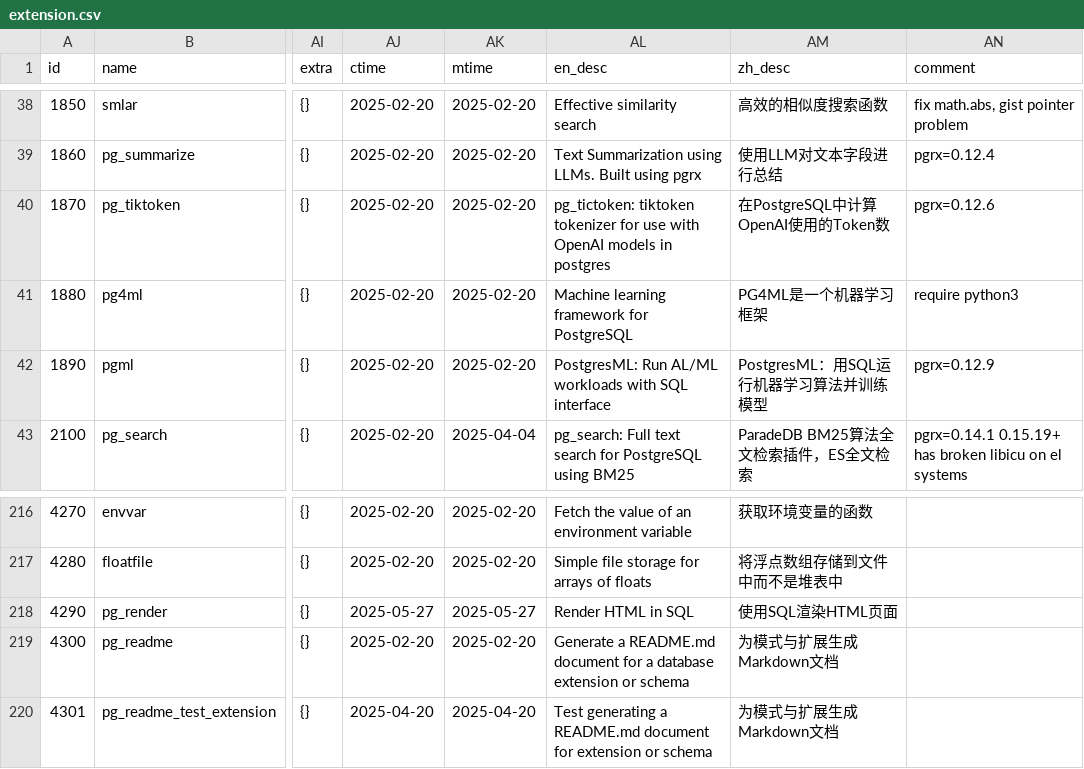
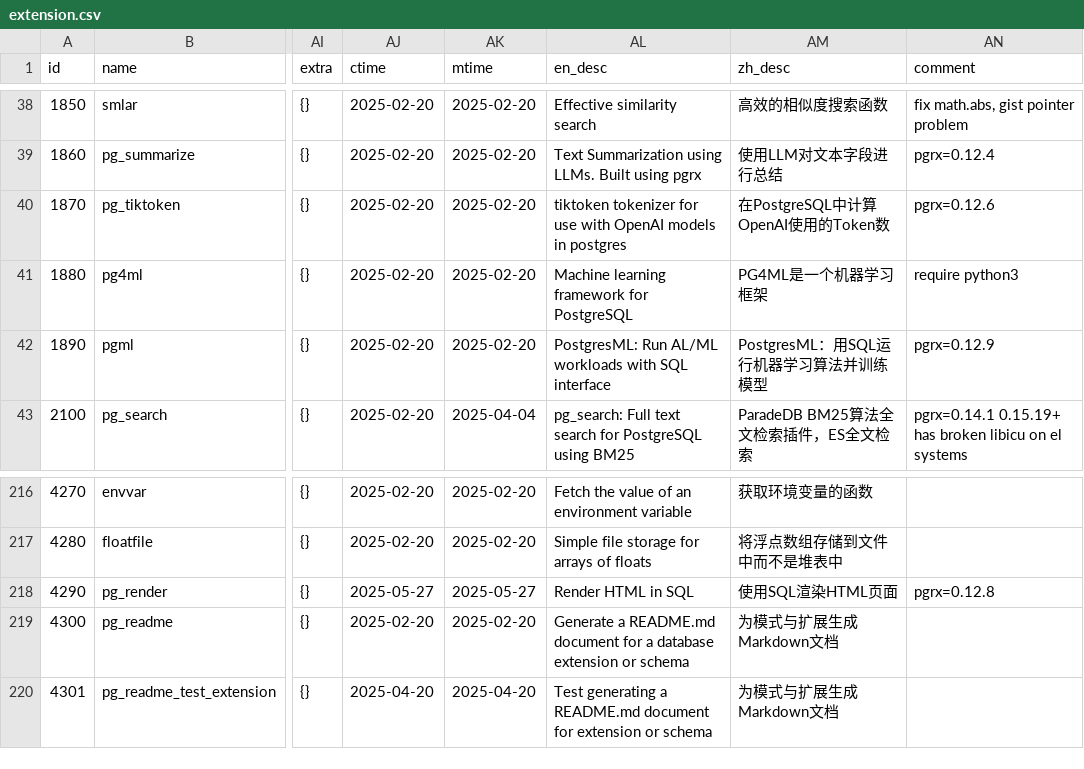
Before and after one commit to pgsty/extension, a CSV file: data/extension.csv, drawn as a sheet; only a part is shown, gaps mark what is left out; the diff names each change by its address in the sheet, - before the commit and + after, or states it on an @@ line.

Commit message:
update extension list to 421

```diff
--- a/data/extension.csv
+++ b/data/extension.csv
-AL40 (en_desc): pg_tictoken: tiktoken tokenizer…
+AL40 (en_desc): tiktoken tokenizer…
-AN218 (comment): (empty)
+AN218 (comment): pgrx=0.12.8
```
Also changed, not shown: 6 other files.
